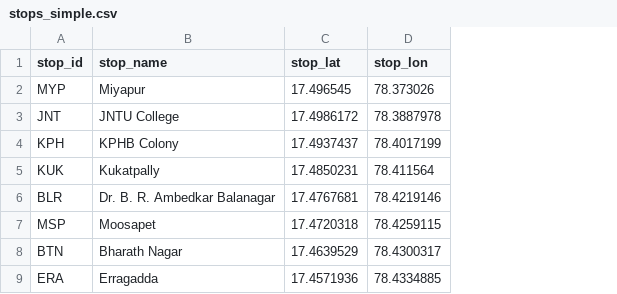
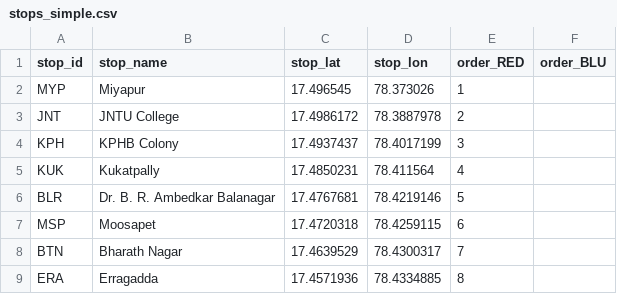
Before and after one commit to WRI-Cities/static-GTFS-manager, a CSV file: hydcsv_related/stops_simple.csv, drawn as a sheet; only a part is shown; the diff covers the shown part only; the diff names each change by its address in the sheet, - before the commit and + after, or states it on an @@ line.

```diff
--- a/hydcsv_related/stops_simple.csv
+++ b/hydcsv_related/stops_simple.csv
+column E (order_RED), rows 2-9: 1 | 2 | 3 | 4 | 5 | 6 | 7 | 8
+column F (order_BLU), empty
```
Also changed, not shown: 16 added rows and 12 moved rows elsewhere in this file, hydcsv_related/missing-stops-rules.csv, hydcsv_related/translations.csv, 27 other files.
